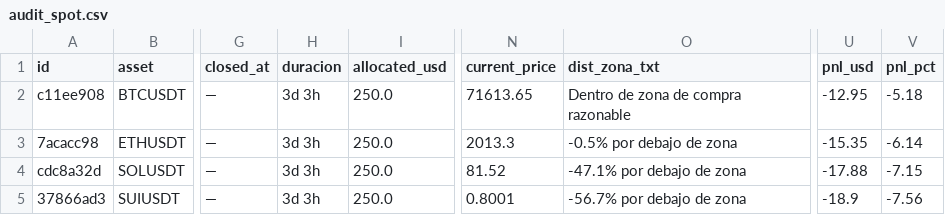
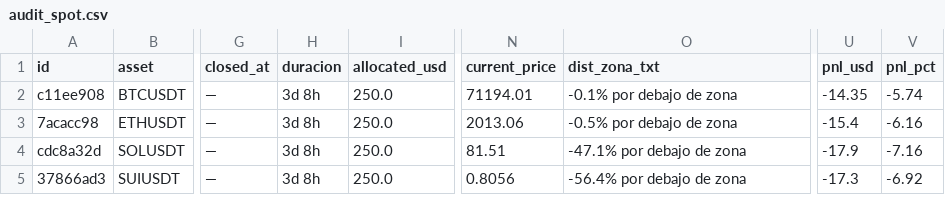
Before and after one commit to juanpabloruizru-boop/quant-arena, a CSV file: ledger/audit_spot.csv, drawn as a sheet; only a part is shown, gaps mark what is left out; the diff names each change by its address in the sheet, - before the commit and + after, or states it on an @@ line.

```diff
--- a/ledger/audit_spot.csv
+++ b/ledger/audit_spot.csv
-H2:H5 (duracion): 3d 3h
+H2:H5 (duracion): 3d 8h
-N2 (current_price): 71613.65
+N2 (current_price): 71194.01
-O2 (dist_zona_txt): Dentro de zona de compra razonable
+O2 (dist_zona_txt): -0.1% por debajo de zona
-U2 (pnl_usd): -12.95
+U2 (pnl_usd): -14.35
-V2 (pnl_pct): -5.18
+V2 (pnl_pct): -5.74
-N3 (current_price): 2013.3
+N3 (current_price): 2013.06
-U3 (pnl_usd): -15.35
+U3 (pnl_usd): -15.4
-V3 (pnl_pct): -6.14
+V3 (pnl_pct): -6.16
-N4 (current_price): 81.52
+N4 (current_price): 81.51
-U4 (pnl_usd): -17.88
+U4 (pnl_usd): -17.9
-V4 (pnl_pct): -7.15
+V4 (pnl_pct): -7.16
-N5 (current_price): 0.8001
+N5 (current_price): 0.8056
-O5 (dist_zona_txt): -56.7% por debajo de zona
+O5 (dist_zona_txt): -56.4% por debajo de zona
-U5 (pnl_usd): -18.9
+U5 (pnl_usd): -17.3
-V5 (pnl_pct): -7.56
+V5 (pnl_pct): -6.92
```
Also changed, not shown: ledger/audit_futures.csv, ledger/trades_statistical_log.csv, 3 other files.
